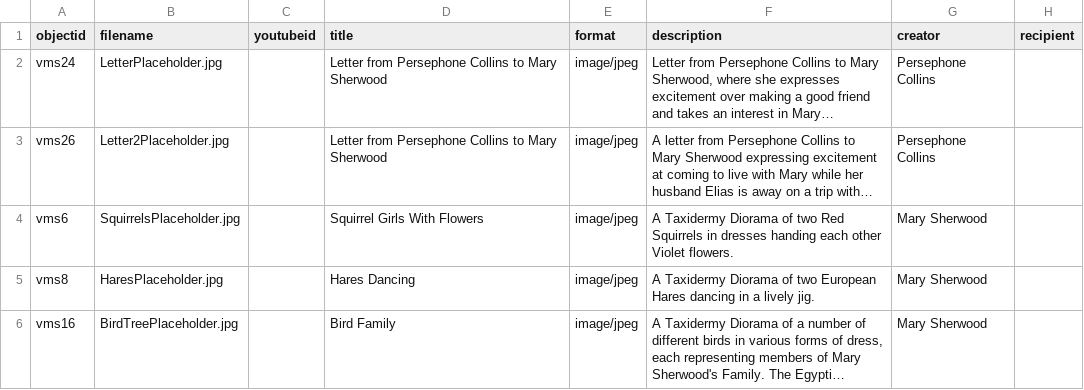
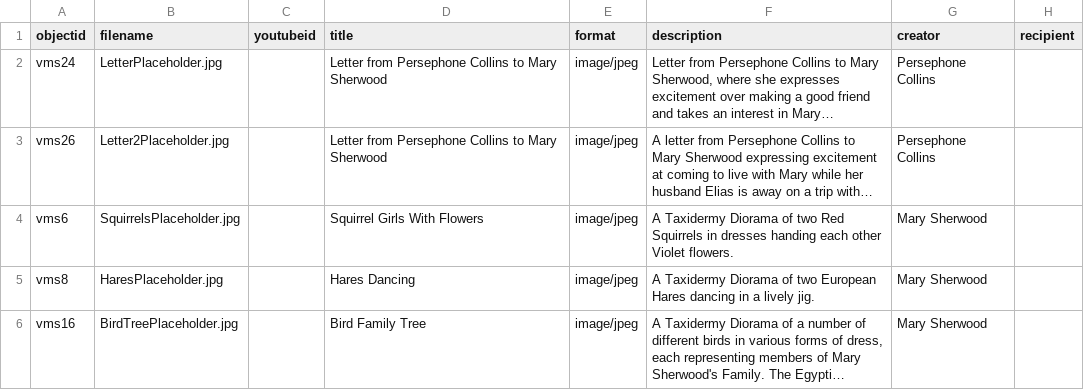
Before and after one commit to TwilightGnome/CollectionBuilder, a CSV file: _data/Copy-of-psychiana_cbdemo_gh-Sheet1.csv, drawn as a sheet; only a part is shown; long unchanged cells end in …; the diff names each change by its address in the sheet, - before the commit and + after, or states it on an @@ line.

Commit message:
Update Copy-of-psychiana_cbdemo_gh-Sheet1.csv

```diff
--- a/_data/Copy-of-psychiana_cbdemo_gh-Sheet1.csv
+++ b/_data/Copy-of-psychiana_cbdemo_gh-Sheet1.csv
-D6 (title): Bird Family
+D6 (title): Bird Family Tree
```
